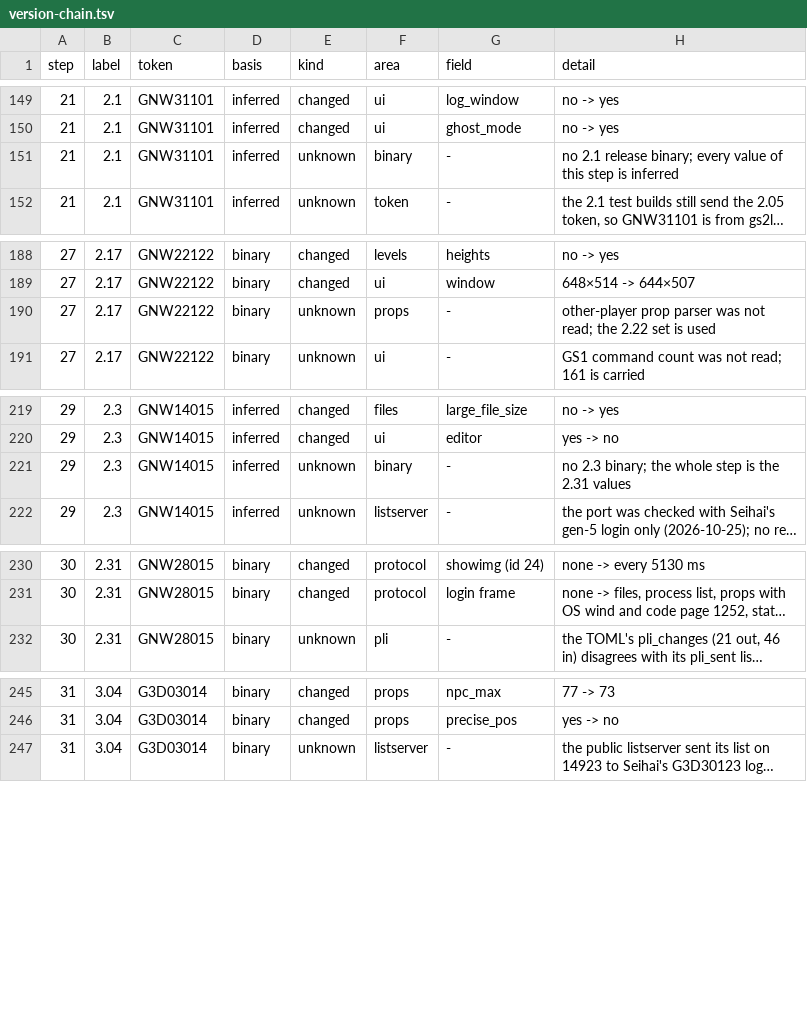
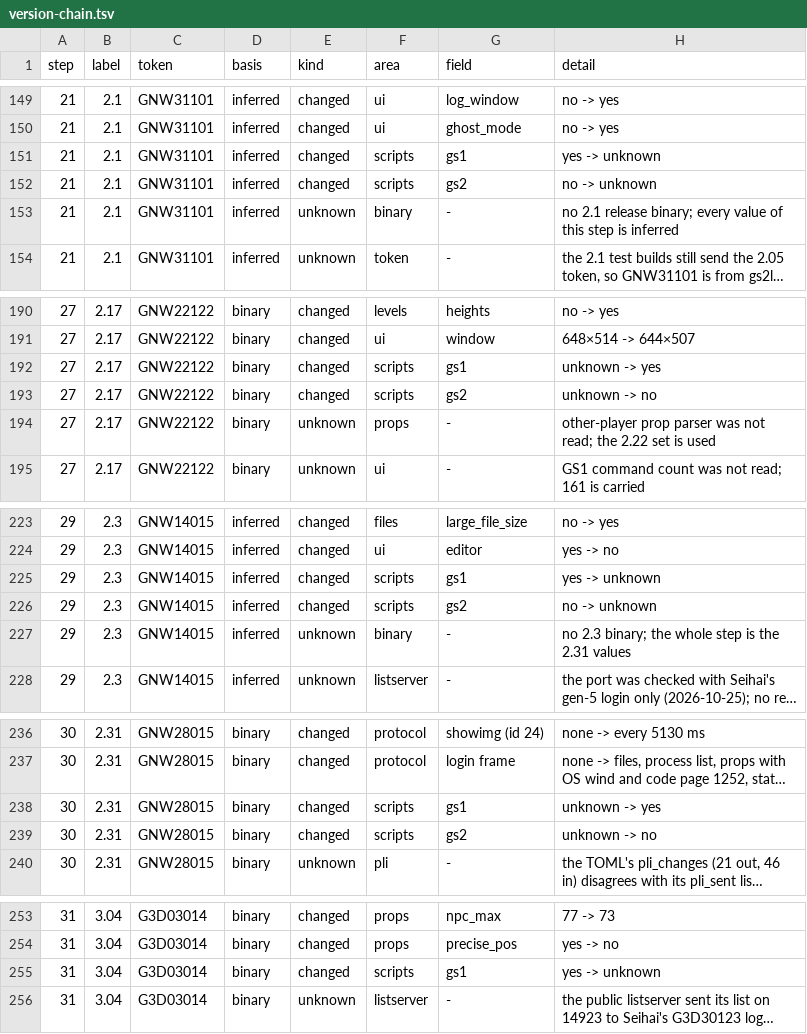
Before and after one commit to squirelworks/seihai-core, a TSV file: documentation/version-chain.tsv, drawn as a sheet; only a part is shown, gaps mark what is left out; long unchanged cells end in …; the diff covers the shown part only; the diff names each change by its address in the sheet, - before the commit and + after, or states it on an @@ line.

```diff
--- a/documentation/version-chain.tsv
+++ b/documentation/version-chain.tsv
+row 151: 21 | 2.1 | GNW31101 | inferred | changed | scripts | gs1 | yes -> unknown
+row 152: 21 | 2.1 | GNW31101 | inferred | changed | scripts | gs2 | no -> unknown
+row 192: 27 | 2.17 | GNW22122 | binary | changed | scripts | gs1 | unknown -> yes
+row 193: 27 | 2.17 | GNW22122 | binary | changed | scripts | gs2 | unknown -> no
+row 225: 29 | 2.3 | GNW14015 | inferred | changed | scripts | gs1 | yes -> unknown
+row 226: 29 | 2.3 | GNW14015 | inferred | changed | scripts | gs2 | no -> unknown
+row 238: 30 | 2.31 | GNW28015 | binary | changed | scripts | gs1 | unknown -> yes
+row 239: 30 | 2.31 | GNW28015 | binary | changed | scripts | gs2 | unknown -> no
+row 255: 31 | 3.04 | G3D03014 | binary | changed | scripts | gs1 | yes -> unknown
```
Also changed, not shown: 3 added rows elsewhere in this file, 3 other files.
